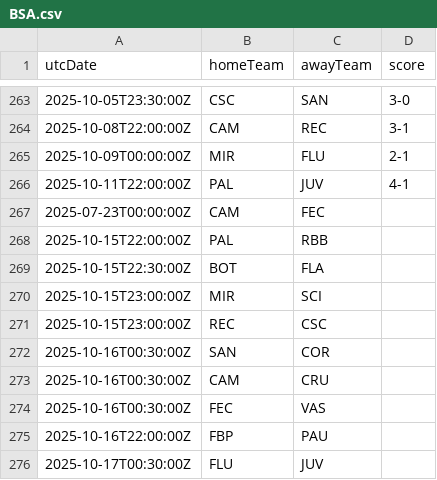
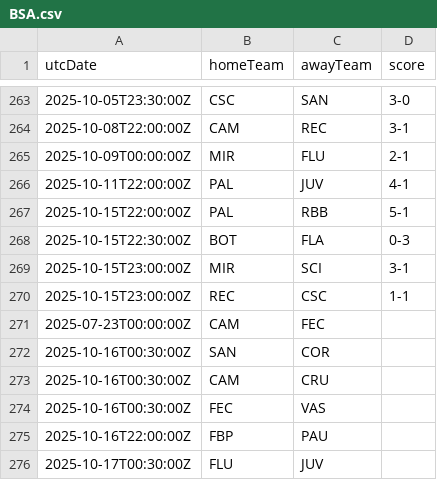
Before and after one commit to cbdq-io/datasets, a CSV file: org/football-data/data/BSA.csv, drawn as a sheet; only a part is shown, gaps mark what is left out; removed rows and columns are numbered as before the commit, all else as after; the diff names each change by its address in the sheet, - before the commit and + after, or states it on an @@ line.

```diff
--- a/org/football-data/data/BSA.csv
+++ b/org/football-data/data/BSA.csv
+row 267: 2025-10-15T22:00:00Z | PAL | RBB | 5-1
+row 268: 2025-10-15T22:30:00Z | BOT | FLA | 0-3
+row 269: 2025-10-15T23:00:00Z | MIR | SCI | 3-1
+row 270: 2025-10-15T23:00:00Z | REC | CSC | 1-1
-row 268: 2025-10-15T22:00:00Z | PAL | RBB
-row 269: 2025-10-15T22:30:00Z | BOT | FLA
-row 270: 2025-10-15T23:00:00Z | MIR | SCI
-row 271: 2025-10-15T23:00:00Z | REC | CSC
```
Also changed, not shown: org/football-data/data/SA.csv.
